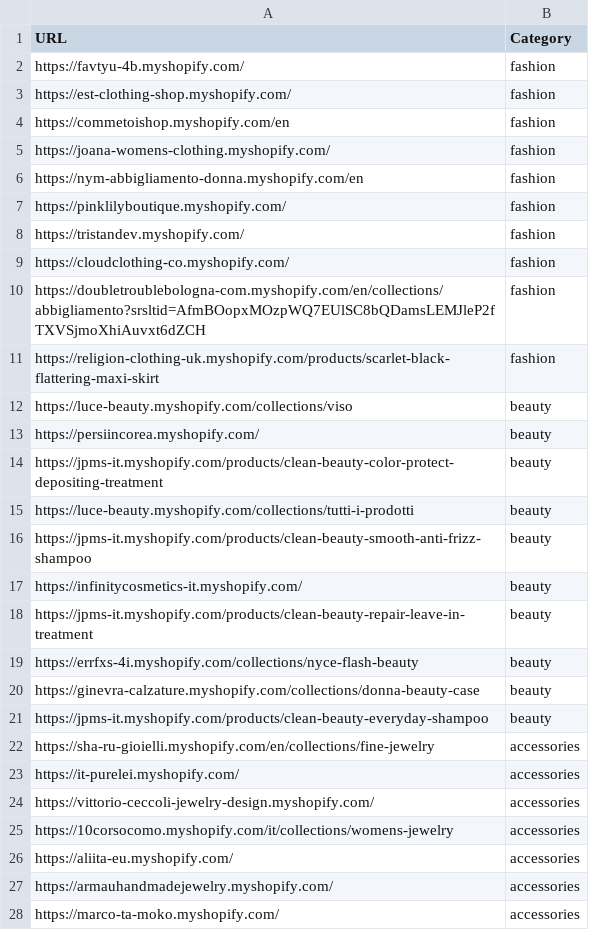
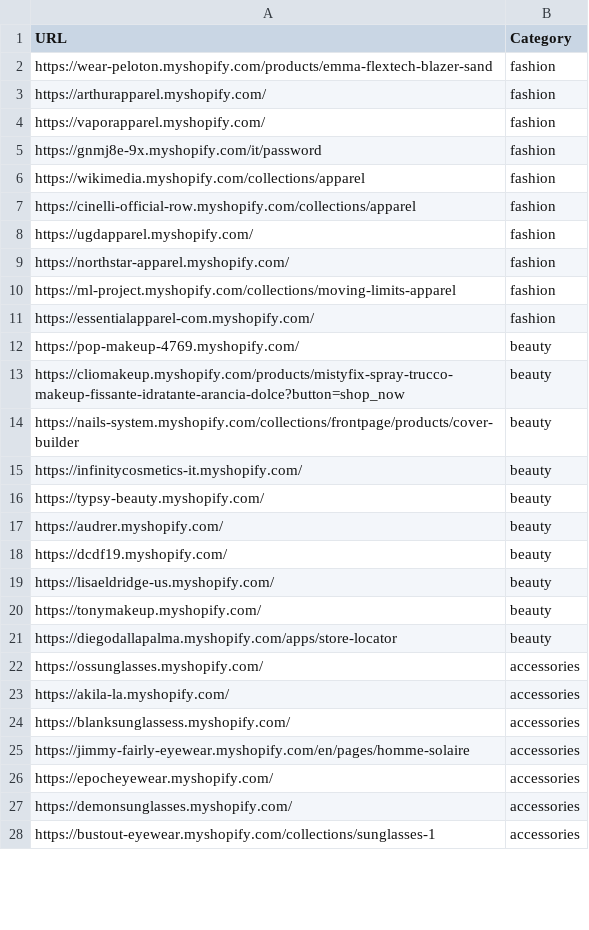
Before and after one commit to LOOKALIKE-AI/Leads, a CSV file: brands.csv, drawn as a sheet; only a part is shown; the diff covers the shown part only.

```diff
--- a/brands.csv
+++ b/brands.csv
@@ -1,28 +1,28 @@
 URL,Category
-https://favtyu-4b.myshopify.com/,fashion
-https://est-clothing-shop.myshopify.com/,fashion
-https://commetoishop.myshopify.com/en,fashion
-https://joana-womens-clothing.myshopify.com/,fashion
-https://nym-abbigliamento-donna.myshopify.com/en,fashion
-https://pinklilyboutique.myshopify.com/,fashion
-https://tristandev.myshopify.com/,fashion
-https://cloudclothing-co.myshopify.com/,fashion
-https://doubletroublebologna-com.myshopify.com/en/collections/abbigliamento?srsltid=AfmBOopxMOzpWQ7EUlSC8bQDamsLEMJleP2fTXVSjmoXhiAuvxt6dZCH,fashion
-https://religion-clothing-uk.myshopify.com/products/scarlet-black-flattering-maxi-skirt,fashion
-https://luce-beauty.myshopify.com/collections/viso,beauty
-https://persiincorea.myshopify.com/,beauty
-https://jpms-it.myshopify.com/products/clean-beauty-color-protect-depositing-treatment,beauty
-https://luce-beauty.myshopify.com/collections/tutti-i-prodotti,beauty
-https://jpms-it.myshopify.com/products/clean-beauty-smooth-anti-frizz-shampoo,beauty
+https://wear-peloton.myshopify.com/products/emma-flextech-blazer-sand,fashion
+https://arthurapparel.myshopify.com/,fashion
+https://vaporapparel.myshopify.com/,fashion
+https://gnmj8e-9x.myshopify.com/it/password,fashion
+https://wikimedia.myshopify.com/collections/apparel,fashion
+https://cinelli-official-row.myshopify.com/collections/apparel,fashion
+https://ugdapparel.myshopify.com/,fashion
+https://northstar-apparel.myshopify.com/,fashion
+https://ml-project.myshopify.com/collections/moving-limits-apparel,fashion
+https://essentialapparel-com.myshopify.com/,fashion
+https://pop-makeup-4769.myshopify.com/,beauty
+https://cliomakeup.myshopify.com/products/mistyfix-spray-trucco-makeup-fissante-idratante-arancia-dolce?button=shop_now,beauty
+https://nails-system.myshopify.com/collections/frontpage/products/cover-builder,beauty
 https://infinitycosmetics-it.myshopify.com/,beauty
-https://jpms-it.myshopify.com/products/clean-beauty-repair-leave-in-treatment,beauty
-https://errfxs-4i.myshopify.com/collections/nyce-flash-beauty,beauty
-https://ginevra-calzature.myshopify.com/collections/donna-beauty-case,beauty
-https://jpms-it.myshopify.com/products/clean-beauty-everyday-shampoo,beauty
-https://sha-ru-gioielli.myshopify.com/en/collections/fine-jewelry,accessories
-https://it-purelei.myshopify.com/,accessories
-https://vittorio-ceccoli-jewelry-design.myshopify.com/,accessories
-https://10corsocomo.myshopify.com/it/collections/womens-jewelry,accessories
-https://aliita-eu.myshopify.com/,accessories
-https://armauhandmadejewelry.myshopify.com/,accessories
-https://marco-ta-moko.myshopify.com/,accessories
+https://typsy-beauty.myshopify.com/,beauty
+https://audrer.myshopify.com/,beauty
+https://dcdf19.myshopify.com/,beauty
+https://lisaeldridge-us.myshopify.com/,beauty
+https://tonymakeup.myshopify.com/,beauty
+https://diegodallapalma.myshopify.com/apps/store-locator,beauty
+https://ossunglasses.myshopify.com/,accessories
+https://akila-la.myshopify.com/,accessories
+https://blanksunglassess.myshopify.com/,accessories
+https://jimmy-fairly-eyewear.myshopify.com/en/pages/homme-solaire,accessories
+https://epocheyewear.myshopify.com/,accessories
+https://demonsunglasses.myshopify.com/,accessories
+https://bustout-eyewear.myshopify.com/collections/sunglasses-1,accessories
```
Also changed, not shown: 13 edited cells elsewhere in this file, leads.csv.
